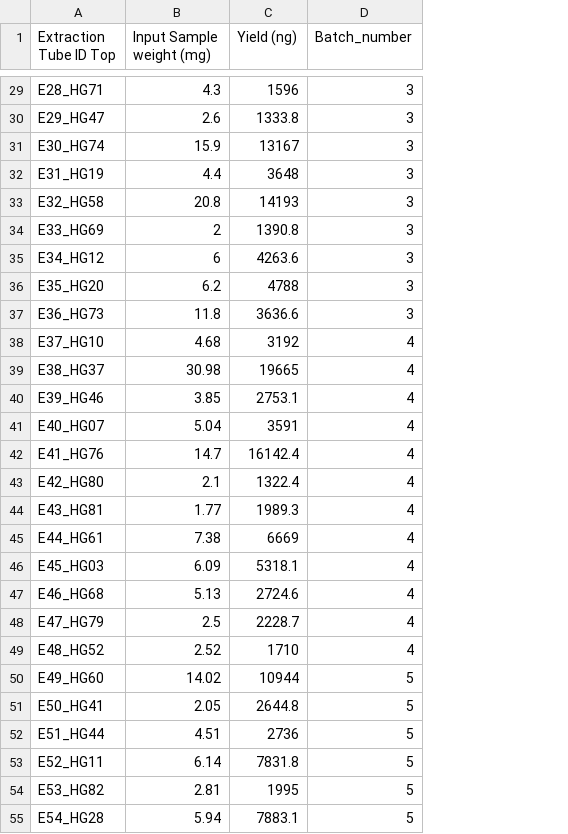
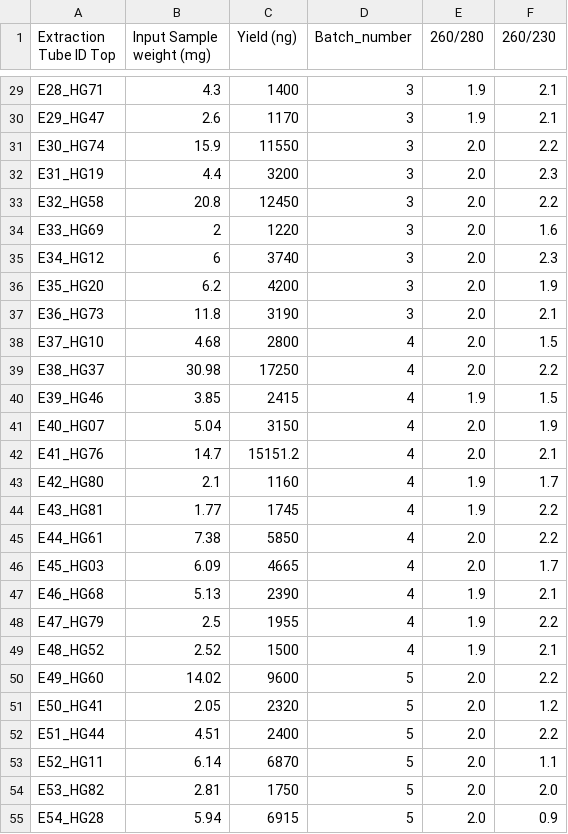
Before and after one commit to isabel-kline/Kelley_Lab_Notebook, a CSV file: Input_Yield.csv, drawn as a sheet; only a part is shown, gaps mark what is left out; the diff covers the shown part only; the diff names each change by its address in the sheet, - before the commit and + after, or states it on an @@ line.

```diff
--- a/Input_Yield.csv
+++ b/Input_Yield.csv
+column E (260/280), rows 29-55: 1.9 | 1.9 | 2.0 | 2.0 | 2.0 | 2.0 | 2.0 | 2.0 | 2.0 | 2.0 | 2.0 | 1.9 | 2.0 | 2.0 | 1.9 | 1.9 | 2.0 | 2.0 | 1.9 | 1.9 | 1.9 | 2.0 | 2.0 | 2.0 | 2.0 | 2.0 | 2.0
+column F (260/230), rows 29-55: 2.1 | 2.1 | 2.2 | 2.3 | 2.2 | 1.6 | 2.3 | 1.9 | 2.1 | 1.5 | 2.2 | 1.5 | 1.9 | 2.1 | 1.7 | 2.2 | 2.2 | 1.7 | 2.1 | 2.2 | 2.1 | 2.2 | 1.2 | 2.2 | 1.1 | 2.0 | 0.9
-C29 (Yield (ng)): 1596
+C29 (Yield (ng)): 1400
-C30 (Yield (ng)): 1333.8
+C30 (Yield (ng)): 1170
-C31 (Yield (ng)): 13167
+C31 (Yield (ng)): 11550
-C32 (Yield (ng)): 3648
+C32 (Yield (ng)): 3200
-C33 (Yield (ng)): 14193
+C33 (Yield (ng)): 12450
-C34 (Yield (ng)): 1390.8
+C34 (Yield (ng)): 1220
-C35 (Yield (ng)): 4263.6
+C35 (Yield (ng)): 3740
-C36 (Yield (ng)): 4788
+C36 (Yield (ng)): 4200
-C37 (Yield (ng)): 3636.6
+C37 (Yield (ng)): 3190
-C38 (Yield (ng)): 3192
+C38 (Yield (ng)): 2800
-C39 (Yield (ng)): 19665
+C39 (Yield (ng)): 17250
-C40 (Yield (ng)): 2753.1
+C40 (Yield (ng)): 2415
-C41 (Yield (ng)): 3591
+C41 (Yield (ng)): 3150
-C42 (Yield (ng)): 16142.4
+C42 (Yield (ng)): 15151.2
-C43 (Yield (ng)): 1322.4
+C43 (Yield (ng)): 1160
-C44 (Yield (ng)): 1989.3
+C44 (Yield (ng)): 1745
-C45 (Yield (ng)): 6669
+C45 (Yield (ng)): 5850
-C46 (Yield (ng)): 5318.1
+C46 (Yield (ng)): 4665
-C47 (Yield (ng)): 2724.6
+C47 (Yield (ng)): 2390
-C48 (Yield (ng)): 2228.7
+C48 (Yield (ng)): 1955
-C49 (Yield (ng)): 1710
+C49 (Yield (ng)): 1500
-C50 (Yield (ng)): 10944
+C50 (Yield (ng)): 9600
-C51 (Yield (ng)): 2644.8
+C51 (Yield (ng)): 2320
-C52 (Yield (ng)): 2736
+C52 (Yield (ng)): 2400
-C53 (Yield (ng)): 7831.8
+C53 (Yield (ng)): 6870
-C54 (Yield (ng)): 1995
+C54 (Yield (ng)): 1750
-C55 (Yield (ng)): 7883.1
+C55 (Yield (ng)): 6915
```
Also changed, not shown: 67 edited cells elsewhere in this file, 3 other files.
